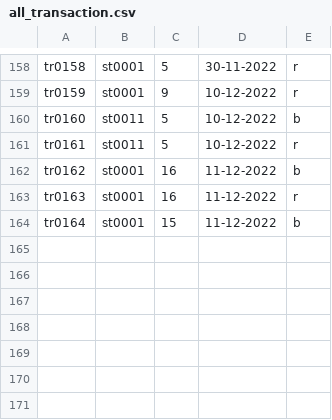
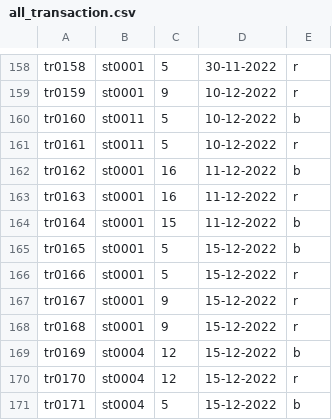
Before and after one commit to thecuriousjuel/Library-Management-System, a CSV file: data/all_transaction.csv, drawn as a sheet; only a part is shown, gaps mark what is left out.

```diff
--- a/data/all_transaction.csv
+++ b/data/all_transaction.csv
@@ -164 +164,8 @@ tr0163,st0001,16,11-12-2022,r
 tr0164,st0001,15,11-12-2022,b
+tr0165,st0001,5,15-12-2022,b
+tr0166,st0001,5,15-12-2022,r
+tr0167,st0001,9,15-12-2022,r
+tr0168,st0001,9,15-12-2022,r
+tr0169,st0004,12,15-12-2022,b
+tr0170,st0004,12,15-12-2022,r
+tr0171,st0004,5,15-12-2022,b
```
Also changed, not shown: data/all_borrows.csv, data/books.csv, 6 other files.
